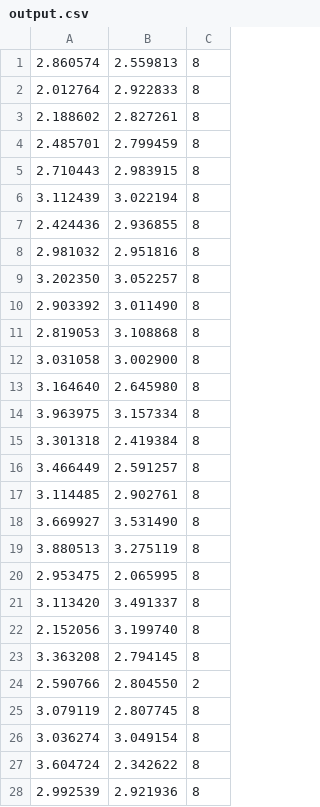
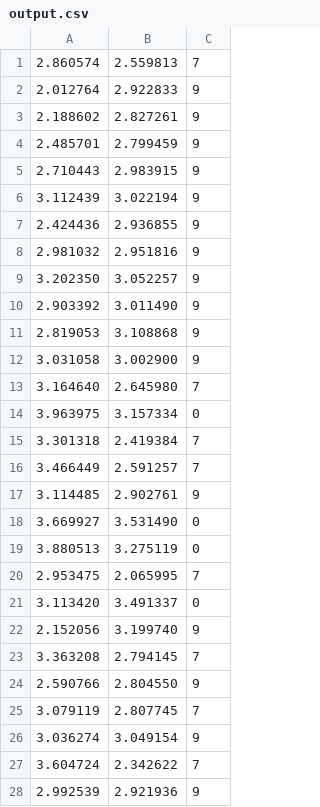
Before and after one commit to don1749/data-mining, a CSV file: code/output.csv, drawn as a sheet; only a part is shown; the diff covers the shown part only.

```diff
--- a/code/output.csv
+++ b/code/output.csv
@@ -1,28 +1,28 @@
-2.860574,2.559813,8
-2.012764,2.922833,8
-2.188602,2.827261,8
-2.485701,2.799459,8
-2.710443,2.983915,8
-3.112439,3.022194,8
-2.424436,2.936855,8
-2.981032,2.951816,8
-3.202350,3.052257,8
-2.903392,3.011490,8
-2.819053,3.108868,8
-3.031058,3.002900,8
-3.164640,2.645980,8
-3.963975,3.157334,8
-3.301318,2.419384,8
-3.466449,2.591257,8
-3.114485,2.902761,8
-3.669927,3.531490,8
-3.880513,3.275119,8
-2.953475,2.065995,8
-3.113420,3.491337,8
-2.152056,3.199740,8
-3.363208,2.794145,8
-2.590766,2.804550,2
-3.079119,2.807745,8
-3.036274,3.049154,8
-3.604724,2.342622,8
-2.992539,2.921936,8
+2.860574,2.559813,7
+2.012764,2.922833,9
+2.188602,2.827261,9
+2.485701,2.799459,9
+2.710443,2.983915,9
+3.112439,3.022194,9
+2.424436,2.936855,9
+2.981032,2.951816,9
+3.202350,3.052257,9
+2.903392,3.011490,9
+2.819053,3.108868,9
+3.031058,3.002900,9
+3.164640,2.645980,7
+3.963975,3.157334,0
+3.301318,2.419384,7
+3.466449,2.591257,7
+3.114485,2.902761,9
+3.669927,3.531490,0
+3.880513,3.275119,0
+2.953475,2.065995,7
+3.113420,3.491337,0
+2.152056,3.199740,9
+3.363208,2.794145,7
+2.590766,2.804550,9
+3.079119,2.807745,7
+3.036274,3.049154,9
+3.604724,2.342622,7
+2.992539,2.921936,9
```
Also changed, not shown: 162 edited cells elsewhere in this file, 5 other files.
